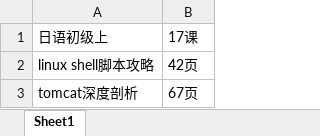
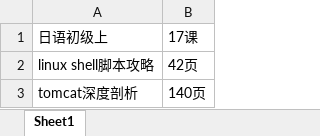
Before and after one commit to MeinAJ/files4java, an Excel workbook: 阅读/阅读位置.xlsx, sheet Sheet1, drawn as a sheet; values as stored, in another font and other column widths than the file's, no borders; the diff names each change by its address in the sheet, - before the commit and + after, or states it on an @@ line.

```diff
--- a/阅读/阅读位置.xlsx (sheet Sheet1)
+++ b/阅读/阅读位置.xlsx (sheet Sheet1)
-B3: 67页
+B3: 140页
```
Also changed, not shown: 1 other file.
